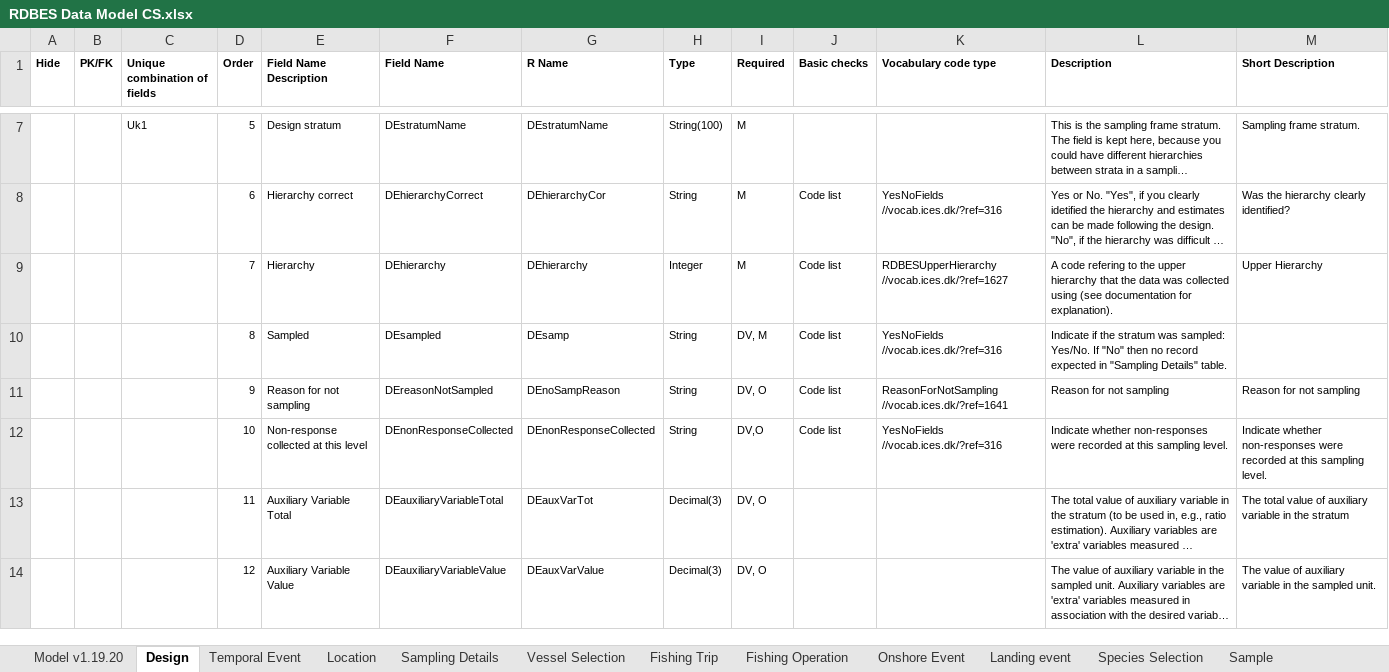
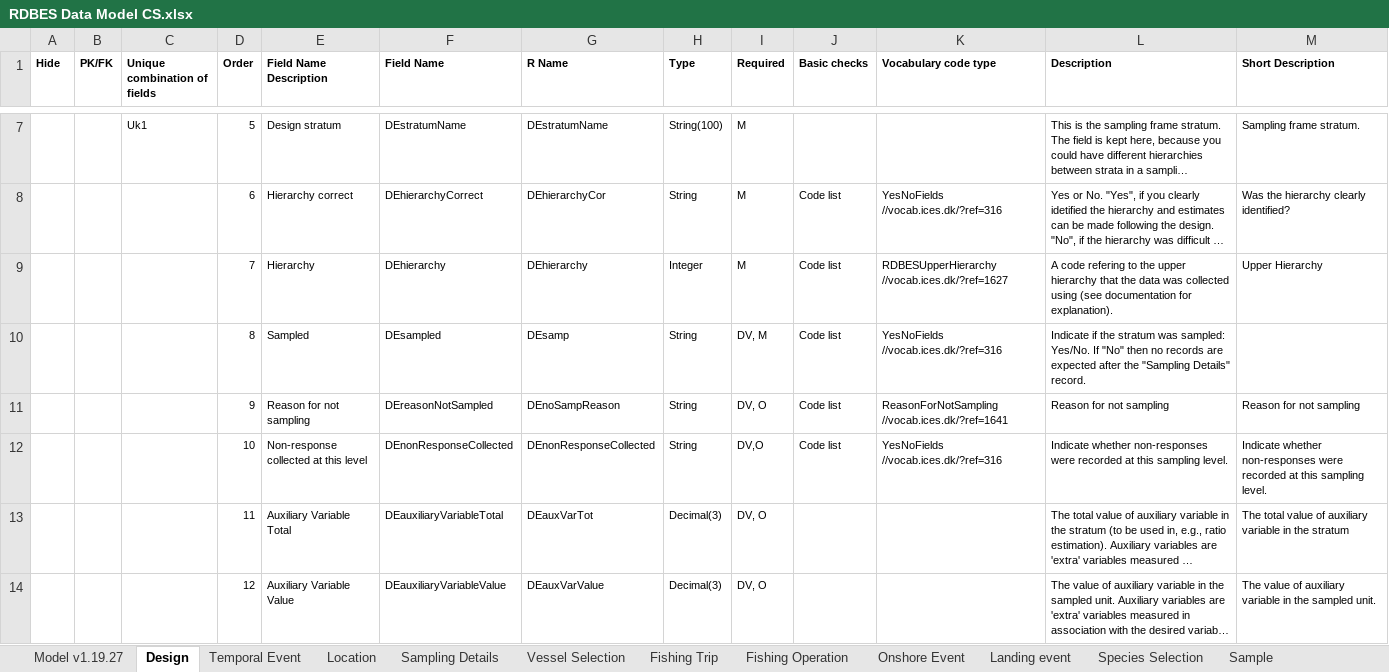
Before and after one commit to ices-tools-dev/RDBES, an Excel workbook: Documents/RDBES Data Model CS.xlsx, sheet Design, drawn as a sheet; only a part is shown, gaps mark what is left out; long unchanged cells end in …; values as stored, in another font and other column widths than the file's, no borders; the diff names each change by its address in the sheet, - before the commit and + after, or states it on an @@ line.

```diff
--- a/Documents/RDBES Data Model CS.xlsx (sheet Design)
+++ b/Documents/RDBES Data Model CS.xlsx (sheet Design)
-sheet tab: Model v1.19.20
+sheet tab: Model v1.19.27
-L10 (Description): …then no record expected in "Sampling Details" table.
+L10 (Description): …then no records are expected after the "Sampling Details" record.
```
Also changed, not shown: sheet Fishing Operation, sheet Sample, sheet Landing event, sheet Species Selection, sheet Fishing Trip, sheet Biological Variable, 2 more sheets, formulas that keep their value.
